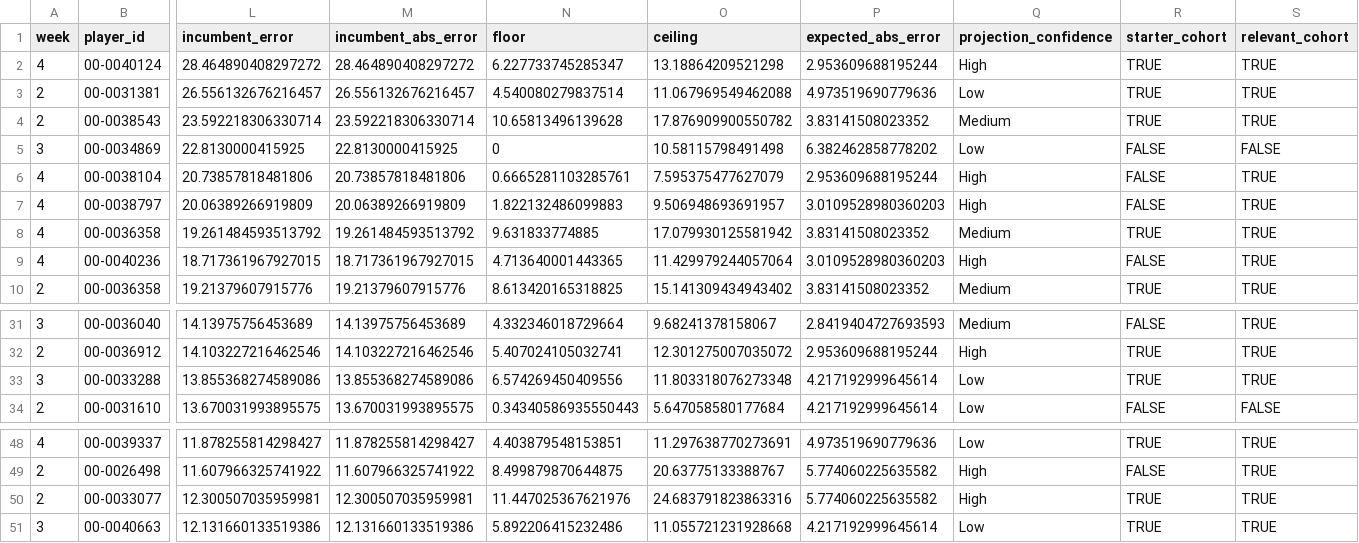
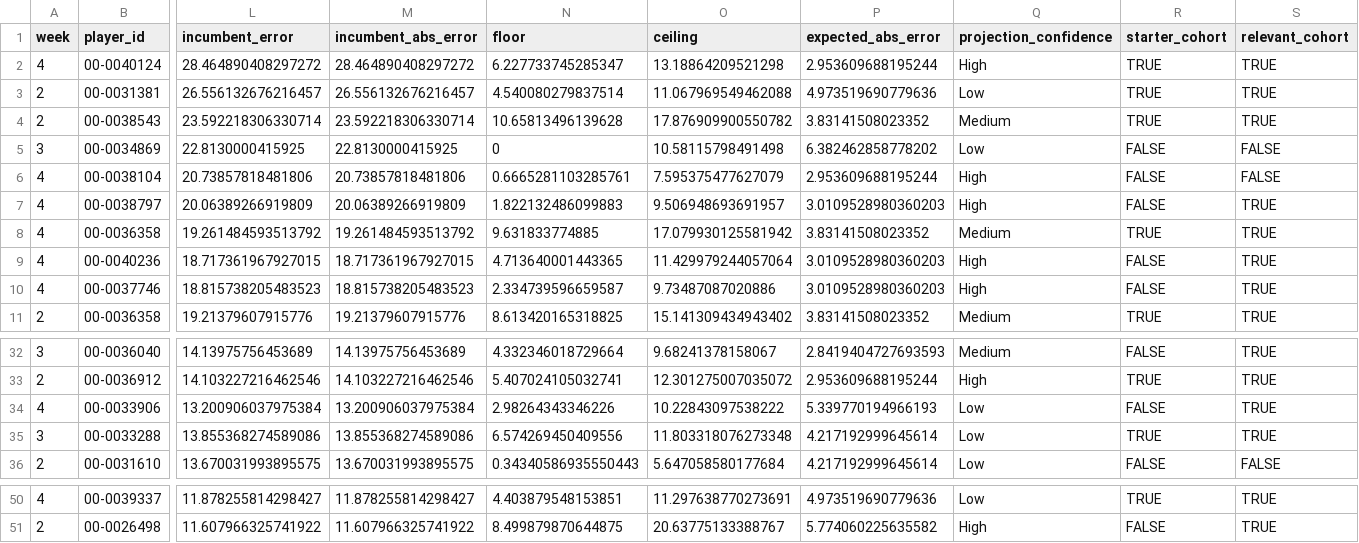
Before and after one commit to dpwrz/powers-newlon, a CSV file: output/live_accuracy_biggest_misses_2026.csv, drawn as a sheet; only a part is shown, gaps mark what is left out; removed rows and columns are numbered as before the commit, all else as after; rows hold the shown columns only; the diff names each change by its address in the sheet, - before the commit and + after, or states it on an @@ line.

```diff
--- a/output/live_accuracy_biggest_misses_2026.csv
+++ b/output/live_accuracy_biggest_misses_2026.csv
-S6 (relevant_cohort): TRUE
+S6 (relevant_cohort): FALSE
+row 10: 4 | 00-0037746 | 18.815738205483523 | 18.815738205483523 | 2.334739596659587 | 9.73487087020886 | 3.0109528980360203 | High | FALSE | TRUE
+row 34: 4 | 00-0033906 | 13.200906037975384 | 13.200906037975384 | 2.98264343346226 | 10.22843097538222 | 5.339770194966193 | Low | FALSE | TRUE
-row 50: 2 | 00-0033077 | 12.300507035959981 | 12.300507035959981 | 11.447025367621976 | 24.683791823863316 | 5.774060225635582 | High | TRUE | TRUE
-row 51: 3 | 00-0040663 | 12.131660133519386 | 12.131660133519386 | 5.892206415232486 | 11.055721231928668 | 4.217192999645614 | Low | TRUE | TRUE
```
Also changed, not shown: output/live_accuracy_cumulative_position_2026.csv, output/live_accuracy_cumulative_summary_2026.csv, 7 other files.
